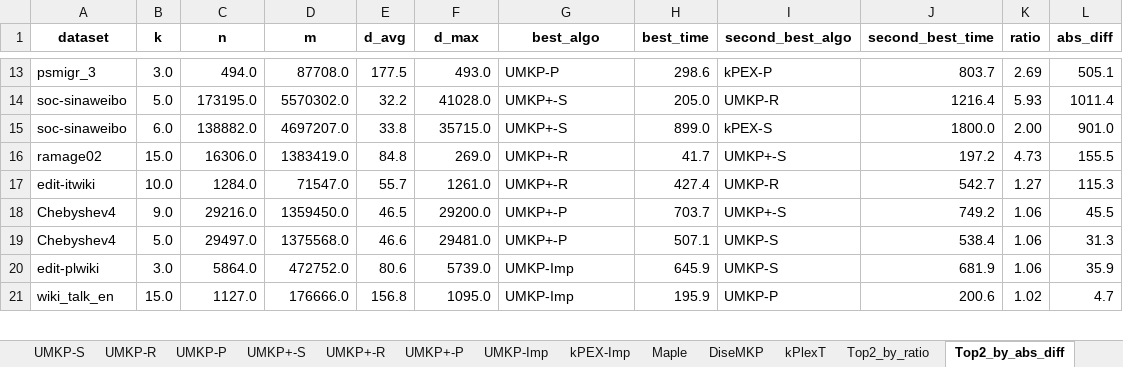
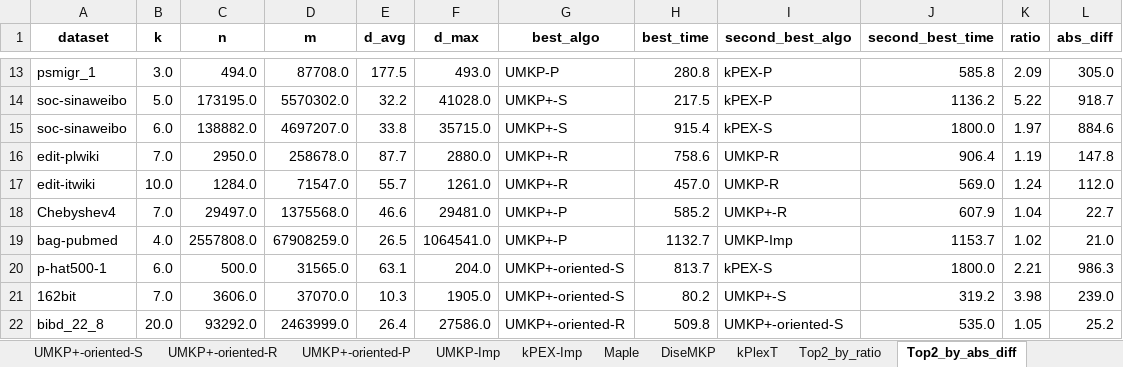
Before and after one commit to akhlaqueak/kplex-ML, an Excel workbook: notebooks/best_algo_vs_second_best.xlsx, sheet Top2_by_abs_diff, drawn as a sheet; only a part is shown, gaps mark what is left out; values as stored, in another font and other column widths than the file's, no borders; table styles not drawn; removed rows and columns are numbered as before the commit, all else as after; the diff covers the shown part only; the diff names each change by its address in the sheet, - before the commit and + after, or states it on an @@ line.

```diff
--- a/notebooks/best_algo_vs_second_best.xlsx (sheet Top2_by_abs_diff)
+++ b/notebooks/best_algo_vs_second_best.xlsx (sheet Top2_by_abs_diff)
+sheet tab: UMKP+-oriented-S
+sheet tab: UMKP+-oriented-R
+sheet tab: UMKP+-oriented-P
-A13 (dataset): psmigr_3
+A13 (dataset): psmigr_1
-H13 (best_time): 298.6
+H13 (best_time): 280.8
-J13 (second_best_time): 803.7
+J13 (second_best_time): 585.8
-K13 (ratio): 2.69
+K13 (ratio): 2.09
-L13 (abs_diff): 505.1
+L13 (abs_diff): 305.0
-H14 (best_time): 205.0
+H14 (best_time): 217.5
-I14 (second_best_algo): UMKP-R
+I14 (second_best_algo): kPEX-P
-J14 (second_best_time): 1216.4
+J14 (second_best_time): 1136.2
-K14 (ratio): 5.93
+K14 (ratio): 5.22
-L14 (abs_diff): 1011.4
+L14 (abs_diff): 918.7
-H15 (best_time): 899.0
+H15 (best_time): 915.4
-K15 (ratio): 2.00
+K15 (ratio): 1.97
-L15 (abs_diff): 901.0
+L15 (abs_diff): 884.6
-row 16: ramage02 | 15.0 | 16306.0 | 1383419.0 | 84.8 | 269.0 | UMKP+-R | 41.7 | UMKP+-S | 197.2 | 4.73 | 155.5
+row 16: edit-plwiki | 7.0 | 2950.0 | 258678.0 | 87.7 | 2880.0 | UMKP+-R | 758.6 | UMKP-R | 906.4 | 1.19 | 147.8
-H17 (best_time): 427.4
+H17 (best_time): 457.0
-J17 (second_best_time): 542.7
+J17 (second_best_time): 569.0
-K17 (ratio): 1.27
+K17 (ratio): 1.24
-L17 (abs_diff): 115.3
+L17 (abs_diff): 112.0
-row 18: Chebyshev4 | 9.0 | 29216.0 | 1359450.0 | 46.5 | 29200.0 | UMKP+-P | 703.7 | UMKP+-S | 749.2 | 1.06 | 45.5
-B18 (k): 5.0
+B18 (k): 7.0
-H18 (best_time): 507.1
+H18 (best_time): 585.2
-I18 (second_best_algo): UMKP-S
+I18 (second_best_algo): UMKP+-R
-J18 (second_best_time): 538.4
+J18 (second_best_time): 607.9
-K18 (ratio): 1.06
+K18 (ratio): 1.04
-L18 (abs_diff): 31.3
+L18 (abs_diff): 22.7
-row 20: edit-plwiki | 3.0 | 5864.0 | 472752.0 | 80.6 | 5739.0 | UMKP-Imp | 645.9 | UMKP-S | 681.9 | 1.06 | 35.9
-row 21: wiki_talk_en | 15.0 | 1127.0 | 176666.0 | 156.8 | 1095.0 | UMKP-Imp | 195.9 | UMKP-P | 200.6 | 1.02 | 4.7
+row 19: bag-pubmed | 4.0 | 2557808.0 | 67908259.0 | 26.5 | 1064541.0 | UMKP+-P | 1132.7 | UMKP-Imp | 1153.7 | 1.02 | 21.0
+row 20: p-hat500-1 | 6.0 | 500.0 | 31565.0 | 63.1 | 204.0 | UMKP+-oriented-S | 813.7 | kPEX-S | 1800.0 | 2.21 | 986.3
+row 21: 162bit | 7.0 | 3606.0 | 37070.0 | 10.3 | 1905.0 | UMKP+-oriented-S | 80.2 | UMKP+-S | 319.2 | 3.98 | 239.0
+row 22: bibd_22_8 | 20.0 | 93292.0 | 2463999.0 | 26.4 | 27586.0 | UMKP+-oriented-R | 509.8 | UMKP+-oriented-S | 535.0 | 1.05 | 25.2
```
Also changed, not shown: 17 added rows, 12 removed rows and 21 edited cells elsewhere in this sheet, sheet kPlexT, sheet UMKP-P, sheet Maple, sheet kPEX-P, sheet UMKP-S, sheet kPEX-Imp, 10 more sheets, notebooks/best_of_maple_disemkp_kplext_vs_all.xlsx, 31 other files.
